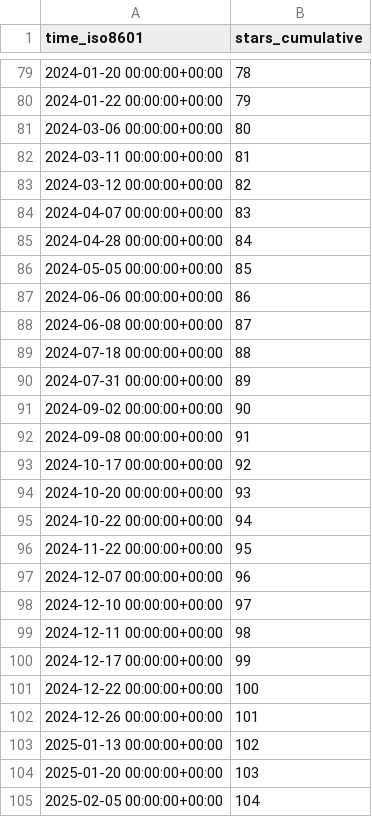
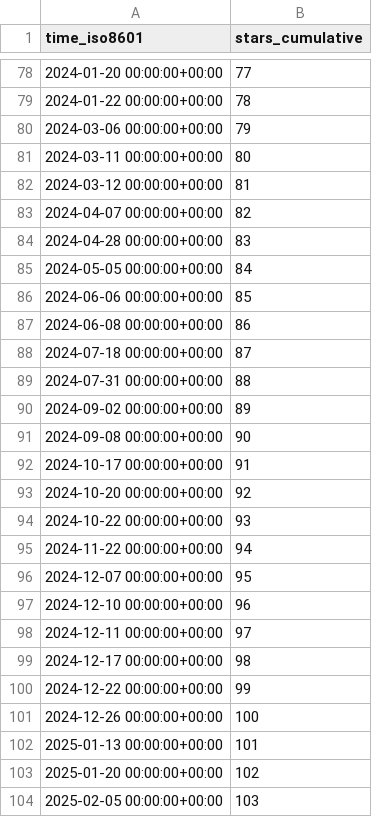
Before and after one commit to jpshivakavi/edk2-libc-stats, a CSV file: tianocore/edk2-libc/ghrs-data/stargazers.csv, drawn as a sheet; only a part is shown, gaps mark what is left out; the diff covers the shown part only.

```diff
--- a/tianocore/edk2-libc/ghrs-data/stargazers.csv
+++ b/tianocore/edk2-libc/ghrs-data/stargazers.csv
@@ -79,27 +78,27 @@ time_iso8601,stars_cumulative
-2024-01-20 00:00:00+00:00,78
-2024-01-22 00:00:00+00:00,79
-2024-03-06 00:00:00+00:00,80
-2024-03-11 00:00:00+00:00,81
-2024-03-12 00:00:00+00:00,82
-2024-04-07 00:00:00+00:00,83
-2024-04-28 00:00:00+00:00,84
-2024-05-05 00:00:00+00:00,85
-2024-06-06 00:00:00+00:00,86
-2024-06-08 00:00:00+00:00,87
-2024-07-18 00:00:00+00:00,88
-2024-07-31 00:00:00+00:00,89
-2024-09-02 00:00:00+00:00,90
-2024-09-08 00:00:00+00:00,91
-2024-10-17 00:00:00+00:00,92
-2024-10-20 00:00:00+00:00,93
-2024-10-22 00:00:00+00:00,94
-2024-11-22 00:00:00+00:00,95
-2024-12-07 00:00:00+00:00,96
-2024-12-10 00:00:00+00:00,97
-2024-12-11 00:00:00+00:00,98
-2024-12-17 00:00:00+00:00,99
-2024-12-22 00:00:00+00:00,100
-2024-12-26 00:00:00+00:00,101
-2025-01-13 00:00:00+00:00,102
-2025-01-20 00:00:00+00:00,103
-2025-02-05 00:00:00+00:00,104
+2024-01-20 00:00:00+00:00,77
+2024-01-22 00:00:00+00:00,78
+2024-03-06 00:00:00+00:00,79
+2024-03-11 00:00:00+00:00,80
+2024-03-12 00:00:00+00:00,81
+2024-04-07 00:00:00+00:00,82
+2024-04-28 00:00:00+00:00,83
+2024-05-05 00:00:00+00:00,84
+2024-06-06 00:00:00+00:00,85
+2024-06-08 00:00:00+00:00,86
+2024-07-18 00:00:00+00:00,87
+2024-07-31 00:00:00+00:00,88
+2024-09-02 00:00:00+00:00,89
+2024-09-08 00:00:00+00:00,90
+2024-10-17 00:00:00+00:00,91
+2024-10-20 00:00:00+00:00,92
+2024-10-22 00:00:00+00:00,93
+2024-11-22 00:00:00+00:00,94
+2024-12-07 00:00:00+00:00,95
+2024-12-10 00:00:00+00:00,96
+2024-12-11 00:00:00+00:00,97
+2024-12-17 00:00:00+00:00,98
+2024-12-22 00:00:00+00:00,99
+2024-12-26 00:00:00+00:00,100
+2025-01-13 00:00:00+00:00,101
+2025-01-20 00:00:00+00:00,102
+2025-02-05 00:00:00+00:00,103
```
Also changed, not shown: 1 added row, 1 removed row and 70 edited cells elsewhere in this file.
